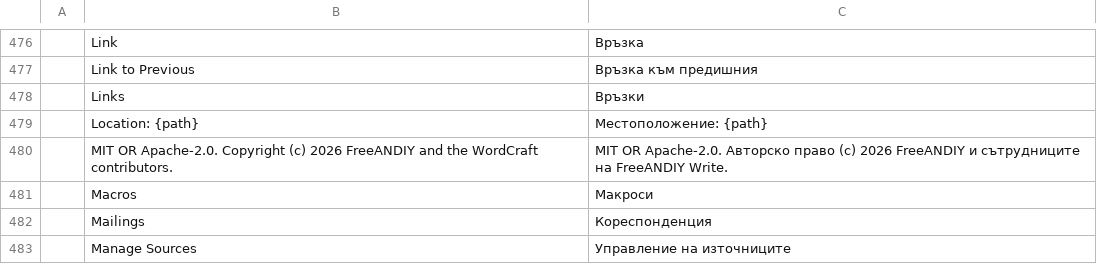
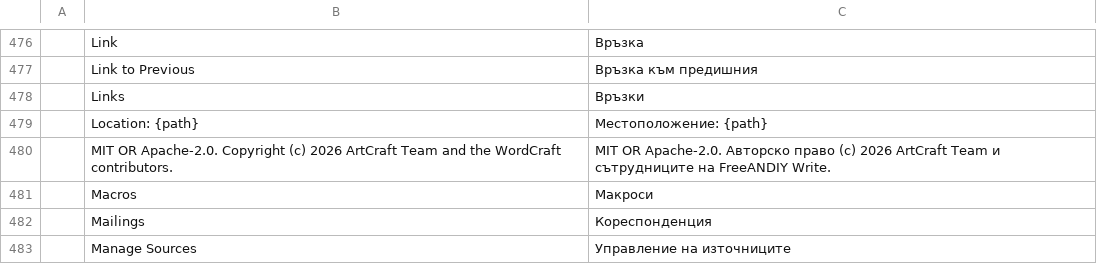
Before and after one commit to FreeAndy21/freeandiy-write, a TSV file: crates/ui-egui/src/i18n/bg.tsv, drawn as a sheet; only a part is shown, gaps mark what is left out.

Commit message:
brand: regenerate from upstream 04f6f53
Tree = upstream WordCraft 04f6f53 + freeandiy/ (rebrand apply).
Generated by freeandiy/scripts/regenerate.sh.

```diff
--- a/crates/ui-egui/src/i18n/bg.tsv
+++ b/crates/ui-egui/src/i18n/bg.tsv
@@ -479,3 +479,3 @@
 	Location: {path}	Местоположение: {path}
-	MIT OR Apache-2.0. Copyright (c) 2026 FreeANDIY and the WordCraft contributors.	MIT OR Apache-2.0. Авторско право (c) 2026 FreeANDIY и сътрудниците на FreeANDIY Write.
+	MIT OR Apache-2.0. Copyright (c) 2026 ArtCraft Team and the WordCraft contributors.	MIT OR Apache-2.0. Авторско право (c) 2026 ArtCraft Team и сътрудниците на FreeANDIY Write.
 	Macros	Макроси
```
Also changed, not shown: crates/ui-egui/src/i18n/cs.tsv, crates/ui-egui/src/i18n/de.tsv, 16 other files.
